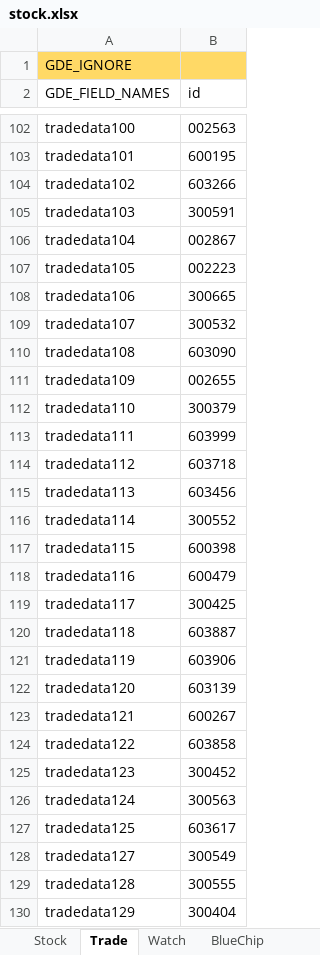
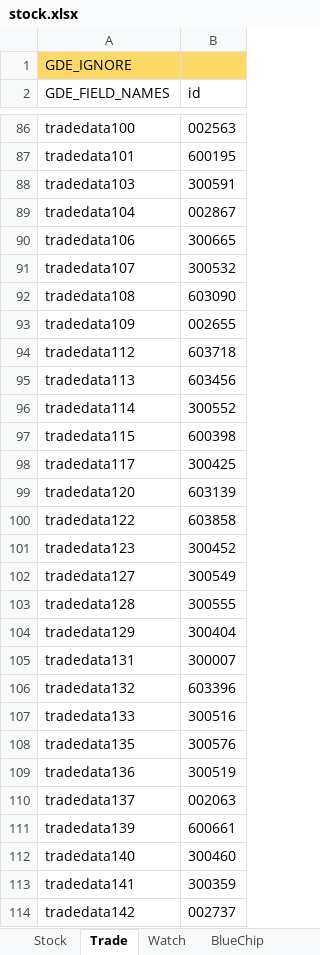
Before and after one commit to zsdarkblue/TradeStation_ContinuousTrade, an Excel workbook: stock.xlsx, sheet Trade, drawn as a sheet; only a part is shown, gaps mark what is left out; the shorter side is filled out with more unchanged rows; values as stored, in another font and other column widths than the file's, no borders; the diff covers the shown part only; the diff names each change by its address in the sheet, - before the commit and + after, or states it on an @@ line.

```diff
--- a/stock.xlsx (sheet Trade)
+++ b/stock.xlsx (sheet Trade)
-row 104: tradedata102 | 603266
-row 107: tradedata105 | 002223
-row 112: tradedata110 | 300379
-row 113: tradedata111 | 603999
-row 118: tradedata116 | 600479
-row 120: tradedata118 | 603887
-row 121: tradedata119 | 603906
-row 123: tradedata121 | 600267
-row 126: tradedata124 | 300563
-row 127: tradedata125 | 603617
```
Also changed, not shown: 33 removed rows elsewhere in this sheet, sheet Watch, 6 other files.
